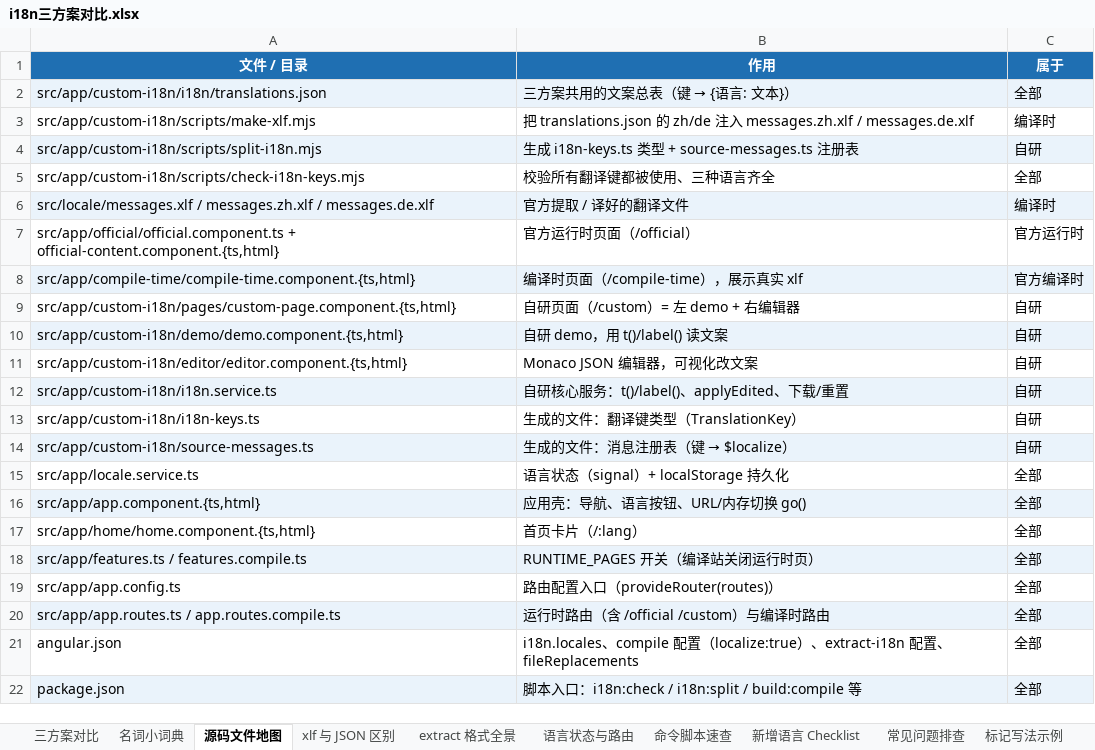
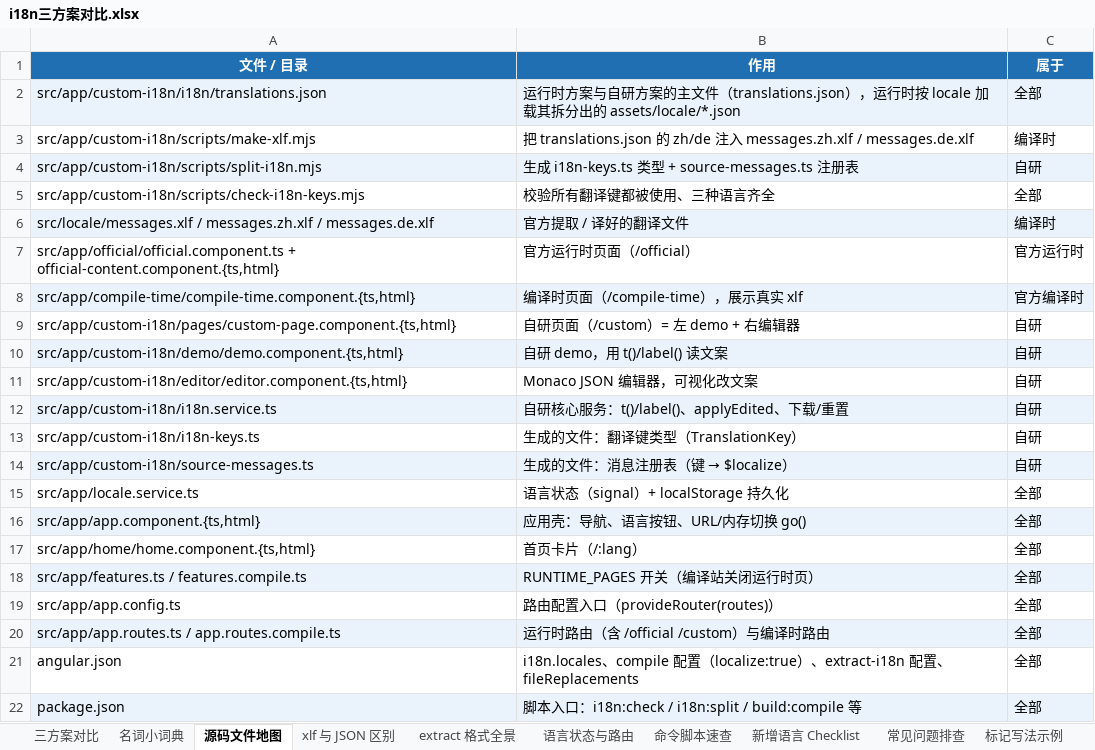
Before and after one commit to fourmigh/AngularProjects, an Excel workbook: i18n-demo/docs/i18n三方案对比.xlsx, sheet 源码文件地图, drawn as a sheet; values as stored, in another font and other column widths than the file's, no borders; the diff names each change by its address in the sheet, - before the commit and + after, or states it on an @@ line.

```diff
--- a/i18n-demo/docs/i18n三方案对比.xlsx (sheet 源码文件地图)
+++ b/i18n-demo/docs/i18n三方案对比.xlsx (sheet 源码文件地图)
@@ B2 (作用): 三方案共用的文案总表（键 → {语言: 文本}） → 运行时方案与自研方案的主文件（translations.json），运行时按 locale 加载其拆分出的 assets/locale/*.json @@
```
Also changed, not shown: sheet 三方案对比, sheet xlf 与 JSON 区别, sheet 名词小词典, 9 other files.
